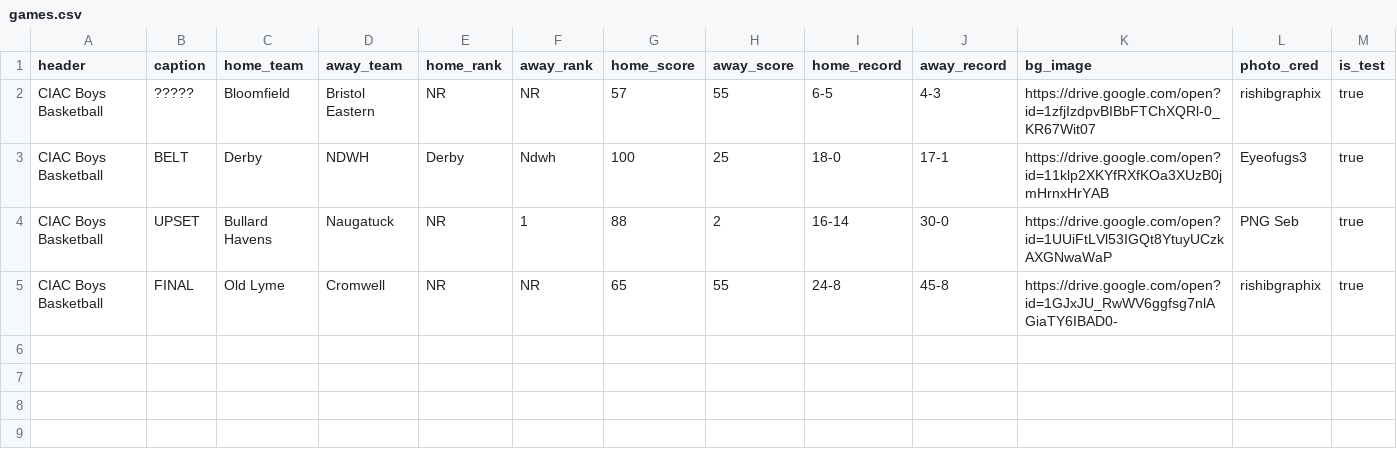
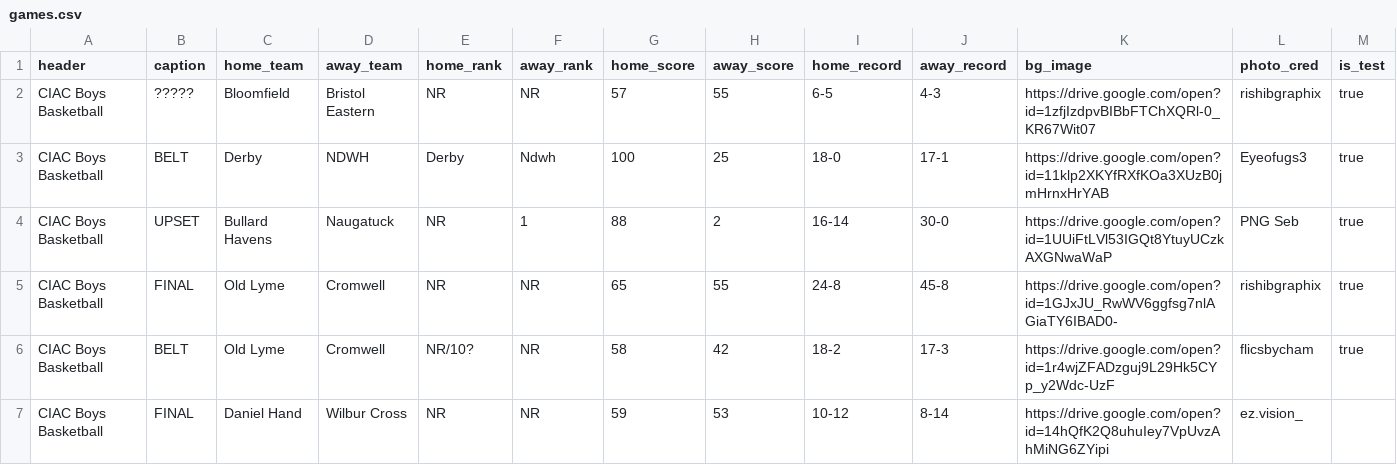
Before and after one commit to TheFriendlyStudent/AutoPR, a CSV file: docs/games.csv, drawn as a sheet; only a part is shown; rows hold the shown columns only; the diff names each change by its address in the sheet, - before the commit and + after, or states it on an @@ line.

```diff
--- a/docs/games.csv
+++ b/docs/games.csv
+row 6: CIAC Boys Basketball | BELT | Old Lyme | Cromwell | NR/10? | NR | 58 | 42 | 18-2 | 17-3 | https://drive.google.com/open?id=1r4wjZFADzguj9L29Hk5CYp_y2Wdc-UzF | flicsbycham | true
+row 7: CIAC Boys Basketball | FINAL | Daniel Hand | Wilbur Cross | NR | NR | 59 | 53 | 10-12 | 8-14 | https://drive.google.com/open?id=14hQfK2Q8uhuIey7VpUvzAhMiNG6ZYipi | ez.vision_
```
